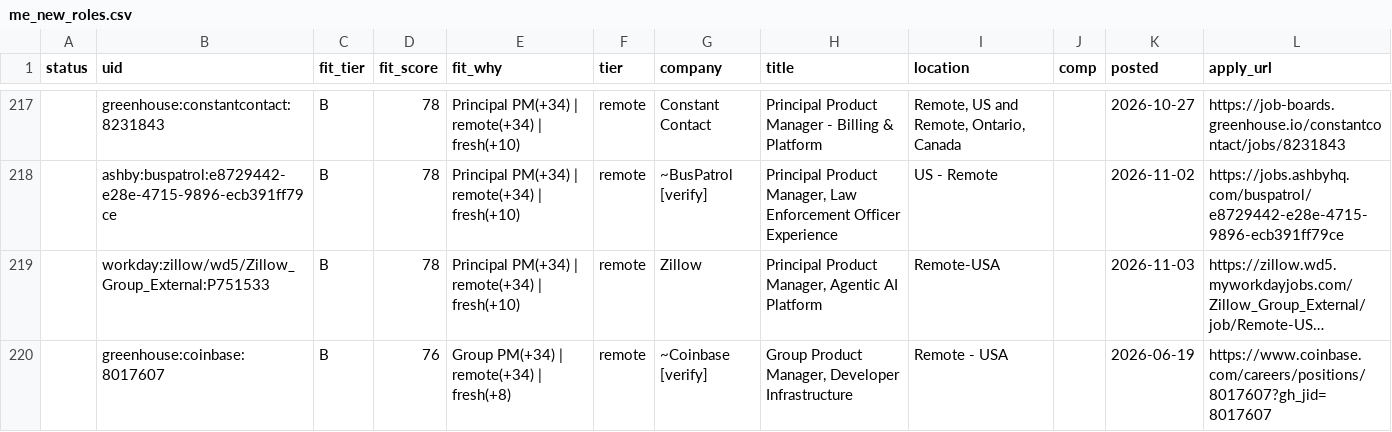
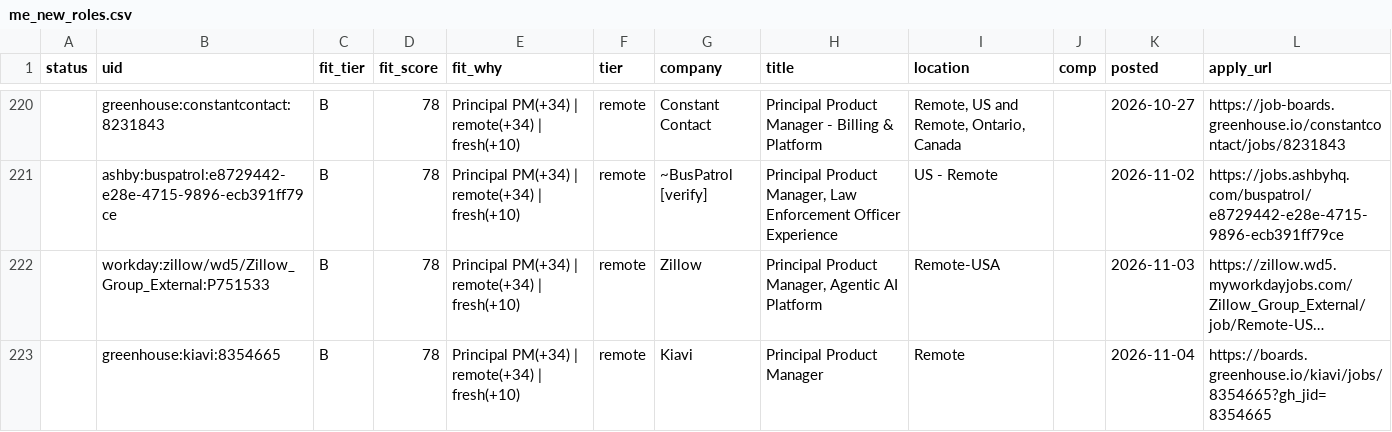
Before and after one commit to tyler-aston/jobsearch-starter, a CSV file: out/me_new_roles.csv, drawn as a sheet; only a part is shown, gaps mark what is left out; the shorter side is filled out with more unchanged rows; long unchanged cells end in …; the diff covers the shown part only; the diff names each change by its address in the sheet, - before the commit and + after, or states it on an @@ line.

```diff
--- a/out/me_new_roles.csv
+++ b/out/me_new_roles.csv
+row 223:  | greenhouse:kiavi:8354665 | B | 78 | Principal PM(+34) | remote(+34) | fresh(+10) | remote | Kiavi | Principal Product Manager | Remote |  | 2026-11-04 | https://boards.greenhouse.io/kiavi/jobs/8354665?gh_jid=8354665
```
Also changed, not shown: 12 added rows elsewhere in this file, 1 other file.
